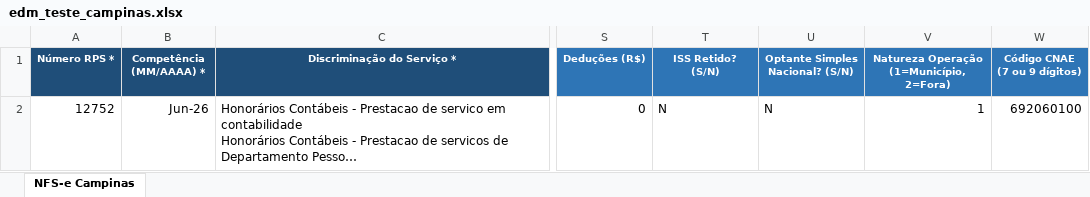
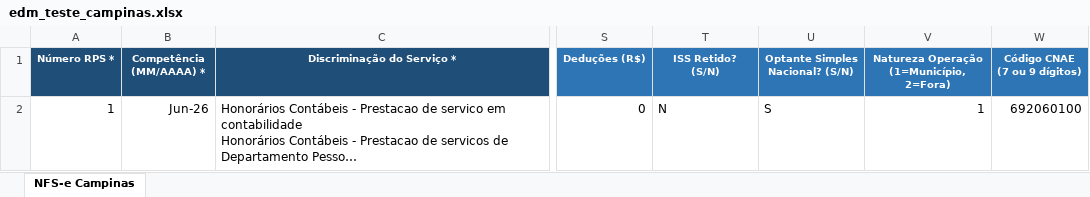
Before and after one commit to ericmaubr/conta-tools-nfse, an Excel workbook: examples/edm_teste_campinas.xlsx, sheet NFS-e Campinas, drawn as a sheet; only a part is shown, gaps mark what is left out; long unchanged cells end in …; values as stored, in another font and other column widths than the file's, no borders; the diff names each change by its address in the sheet, - before the commit and + after, or states it on an @@ line.

Commit message:
implementação da consulta de número de RPS e correção da implementação em produção. alterado onde ficar a informação de SIMPLES NACIONAL.

```diff
--- a/examples/edm_teste_campinas.xlsx (sheet NFS-e Campinas)
+++ b/examples/edm_teste_campinas.xlsx (sheet NFS-e Campinas)
-A2 (Número RPS *): 12752
+A2 (Número RPS *): 1
-U2 (Optante Simples Nacional? (S/N)): N
+U2 (Optante Simples Nacional? (S/N)): S
```
Also changed, not shown: examples/edm_teste_campinas_resultado.xlsx, 14 other files.
